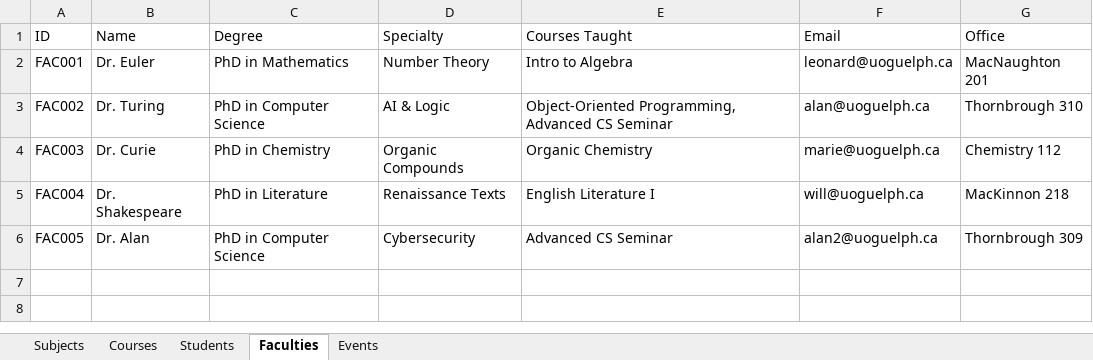
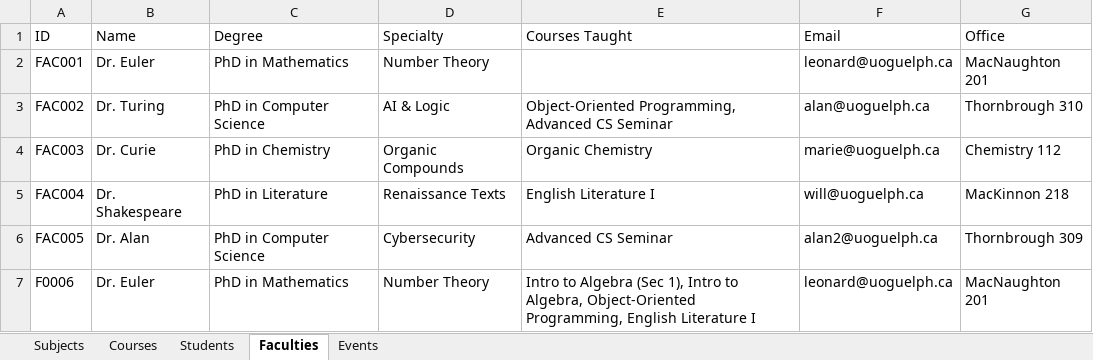
Before and after one commit to huzaifa1106/UniversityManagementSystem, an Excel workbook: src/UMS_Data.xlsx, sheet Faculties, drawn as a sheet; values as stored, in another font and other column widths than the file's, no borders; the diff names each change by its address in the sheet, - before the commit and + after, or states it on an @@ line.

```diff
--- a/src/UMS_Data.xlsx (sheet Faculties)
+++ b/src/UMS_Data.xlsx (sheet Faculties)
-E2 (Courses Taught): Intro to Algebra
+E2 (Courses Taught): (empty)
+row 7: F0006 | Dr. Euler | PhD in Mathematics | Number Theory | Intro to Algebra (Sec 1), Intro to Algebra, Object-Oriented Programming, English Literature I | leonard@uoguelph.ca | MacNaughton 201
```
Also changed, not shown: sheet Students, sheet Courses, sheet Events, sheet Subjects, 19 other files.
